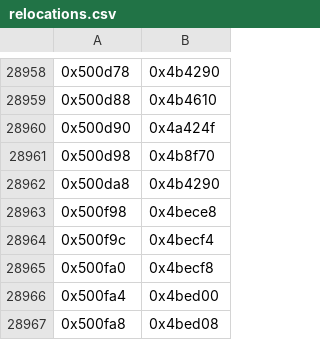
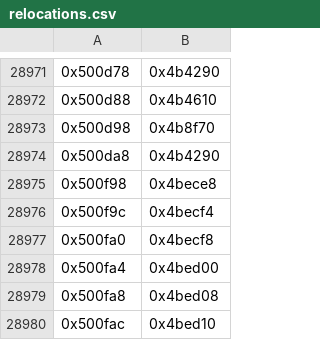
Before and after one commit to teepean/SR, a CSV file: SRW-games/Interstate 76/SRW/relocations.csv, drawn as a sheet; only a part is shown, gaps mark what is left out; the shorter side is filled out with more unchanged rows; the diff covers the shown part only.

```diff
--- a/SRW-games/Interstate 76/SRW/relocations.csv
+++ b/SRW-games/Interstate 76/SRW/relocations.csv
@@ -28959,3 +28972,2 @@
 0x500d88,0x4b4610,
-0x500d90,0x4a424f,
 0x500d98,0x4b8f70,
```
Also changed, not shown: 15 added rows and 2 removed rows elsewhere in this file, 9 other files.
